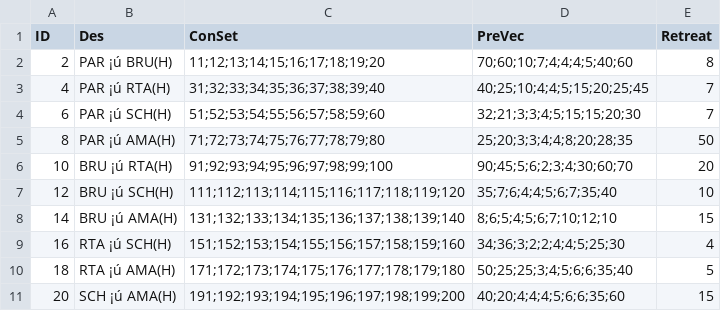
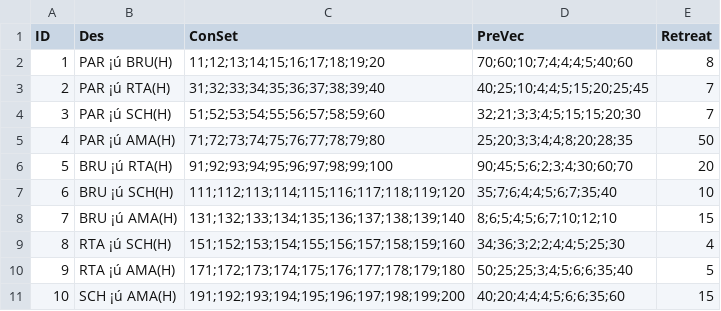
Before and after one commit to TyGong/NRM-Data, a CSV file: 10Train/Wor/Mar.csv, drawn as a sheet.

```diff
--- a/10Train/Wor/Mar.csv
+++ b/10Train/Wor/Mar.csv
@@ -1,11 +1,11 @@
 ID,Des,ConSet,PreVec,Retreat
-2,PAR ¡ú BRU(H),11;12;13;14;15;16;17;18;19;20,70;60;10;7;4;4;4;5;40;60,8
-4,PAR ¡ú RTA(H),31;32;33;34;35;36;37;38;39;40,40;25;10;4;4;5;15;20;25;45,7
-6,PAR ¡ú SCH(H),51;52;53;54;55;56;57;58;59;60,32;21;3;3;4;5;15;15;20;30,7
-8,PAR ¡ú AMA(H),71;72;73;74;75;76;77;78;79;80,25;20;3;3;4;4;8;20;28;35,50
-10,BRU ¡ú RTA(H),91;92;93;94;95;96;97;98;99;100,90;45;5;6;2;3;4;30;60;70,20
-12,BRU ¡ú SCH(H),111;112;113;114;115;116;117;118;119;120,35;7;6;4;4;5;6;7;35;40,10
-14,BRU ¡ú AMA(H),131;132;133;134;135;136;137;138;139;140,8;6;5;4;5;6;7;10;12;10,15
-16,RTA ¡ú SCH(H),151;152;153;154;155;156;157;158;159;160,34;36;3;2;2;4;4;5;25;30,4
-18,RTA ¡ú AMA(H),171;172;173;174;175;176;177;178;179;180,50;25;25;3;4;5;6;6;35;40,5
-20,SCH ¡ú AMA(H),191;192;193;194;195;196;197;198;199;200,40;20;4;4;4;5;6;6;35;60,15
+1,PAR ¡ú BRU(H),11;12;13;14;15;16;17;18;19;20,70;60;10;7;4;4;4;5;40;60,8
+2,PAR ¡ú RTA(H),31;32;33;34;35;36;37;38;39;40,40;25;10;4;4;5;15;20;25;45,7
+3,PAR ¡ú SCH(H),51;52;53;54;55;56;57;58;59;60,32;21;3;3;4;5;15;15;20;30,7
+4,PAR ¡ú AMA(H),71;72;73;74;75;76;77;78;79;80,25;20;3;3;4;4;8;20;28;35,50
+5,BRU ¡ú RTA(H),91;92;93;94;95;96;97;98;99;100,90;45;5;6;2;3;4;30;60;70,20
+6,BRU ¡ú SCH(H),111;112;113;114;115;116;117;118;119;120,35;7;6;4;4;5;6;7;35;40,10
+7,BRU ¡ú AMA(H),131;132;133;134;135;136;137;138;139;140,8;6;5;4;5;6;7;10;12;10,15
+8,RTA ¡ú SCH(H),151;152;153;154;155;156;157;158;159;160,34;36;3;2;2;4;4;5;25;30,4
+9,RTA ¡ú AMA(H),171;172;173;174;175;176;177;178;179;180,50;25;25;3;4;5;6;6;35;40,5
+10,SCH ¡ú AMA(H),191;192;193;194;195;196;197;198;199;200,40;20;4;4;4;5;6;6;35;60,15
```
Also changed, not shown: 10Train/Wor/Dyn.csv, 35 other files.
